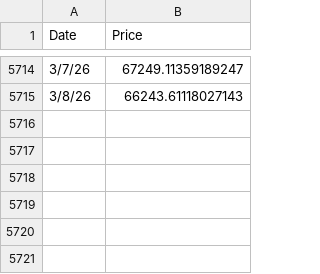
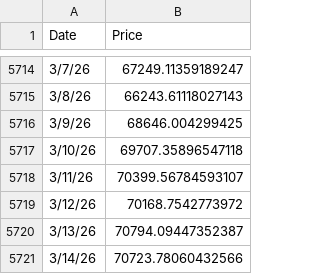
Before and after one commit to bg002h/quantoshi, a CSV file: BitcoinPricesDaily.csv, drawn as a sheet; only a part is shown, gaps mark what is left out; the diff names each change by its address in the sheet, - before the commit and + after, or states it on an @@ line.

```diff
--- a/BitcoinPricesDaily.csv
+++ b/BitcoinPricesDaily.csv
+row 5716: 3/9/26 | 68646.004299425
+row 5717: 3/10/26 | 69707.35896547118
+row 5718: 3/11/26 | 70399.56784593107
+row 5719: 3/12/26 | 70168.7542773972
+row 5720: 3/13/26 | 70794.09447352387
+row 5721: 3/14/26 | 70723.78060432566
```
Also changed, not shown: 2 other files.
